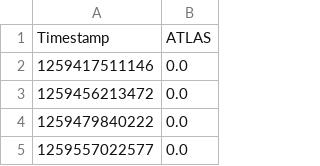
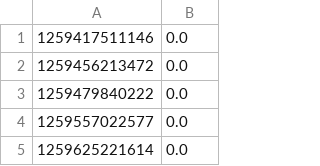
Before and after one commit to Emilien-mipt/ATLAS-qualification-task, a CSV file: ATLAS_lumi.csv, drawn as a sheet; only a part is shown; the shorter side is filled out with more unchanged rows; the diff names each change by its address in the sheet, - before the commit and + after, or states it on an @@ line.

Commit message:
Wrote the code to read the lumi from ATLAS_lumi_compressed.txt and return the corresponding lumi

```diff
--- a/ATLAS_lumi.csv
+++ b/ATLAS_lumi.csv
-row 1: Timestamp | ATLAS
```
Also changed, not shown: 4 other files.
